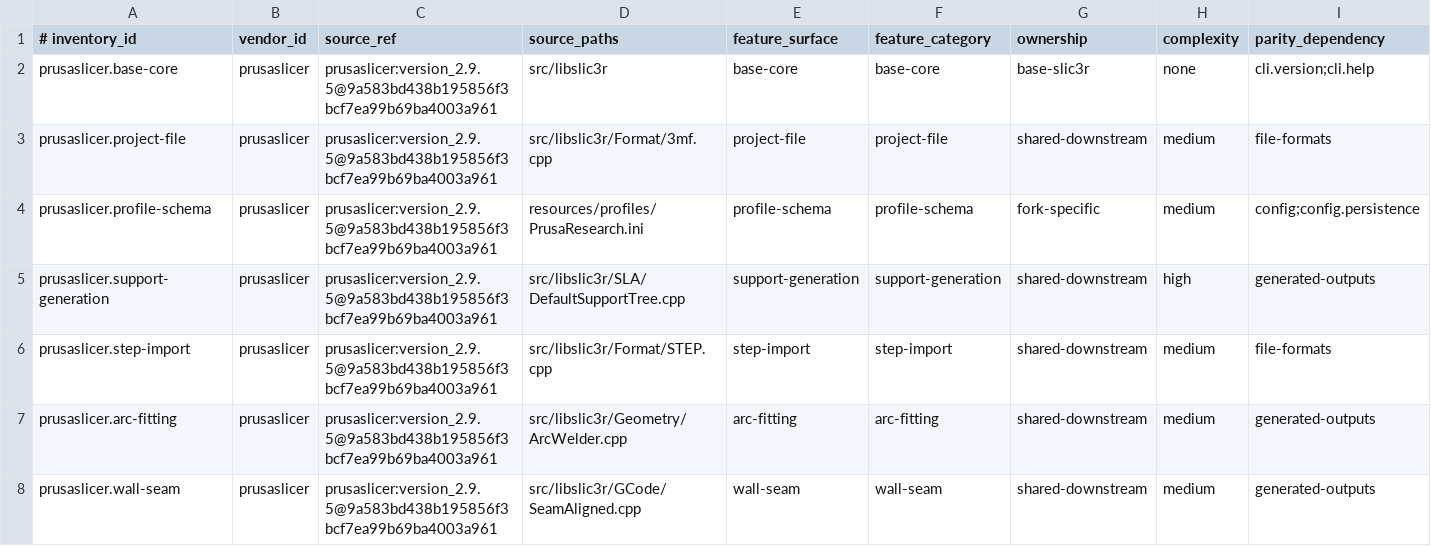
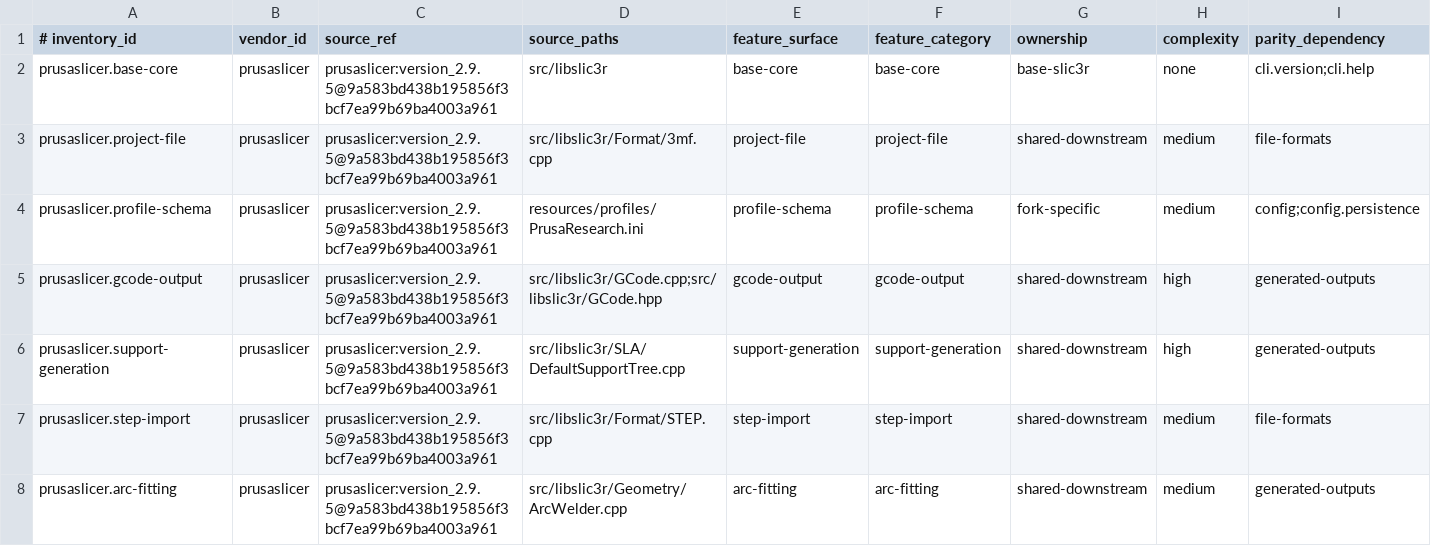
Before and after one commit to bright-builds-llc/slic3r, a TSV file: packages/fork-inventories/prusaslicer.tsv, drawn as a sheet; only a part is shown; the shorter side is filled out with more unchanged rows; rows hold the shown columns only; the diff names each change by its address in the sheet, - before the commit and + after, or states it on an @@ line.

Commit message:
feat(45-01): add Prusa G-code output inventory row
- Add source-observed prusaslicer.gcode-output metadata row
- Trace the row to the accepted PrusaSlicer source ref and G-code source paths
- Keep generated-output parity as a future candidate without status publication

```diff
--- a/packages/fork-inventories/prusaslicer.tsv
+++ b/packages/fork-inventories/prusaslicer.tsv
+row 5: prusaslicer.gcode-output | prusaslicer | prusaslicer:version_2.9.5@9a583bd438b195856f3bcf7ea99b69ba4003a961 | src/libslic3r/GCode.cpp;src/libslic3r/GCode.hpp | gcode-output | gcode-output | shared-downstream | high | generated-outputs
```
